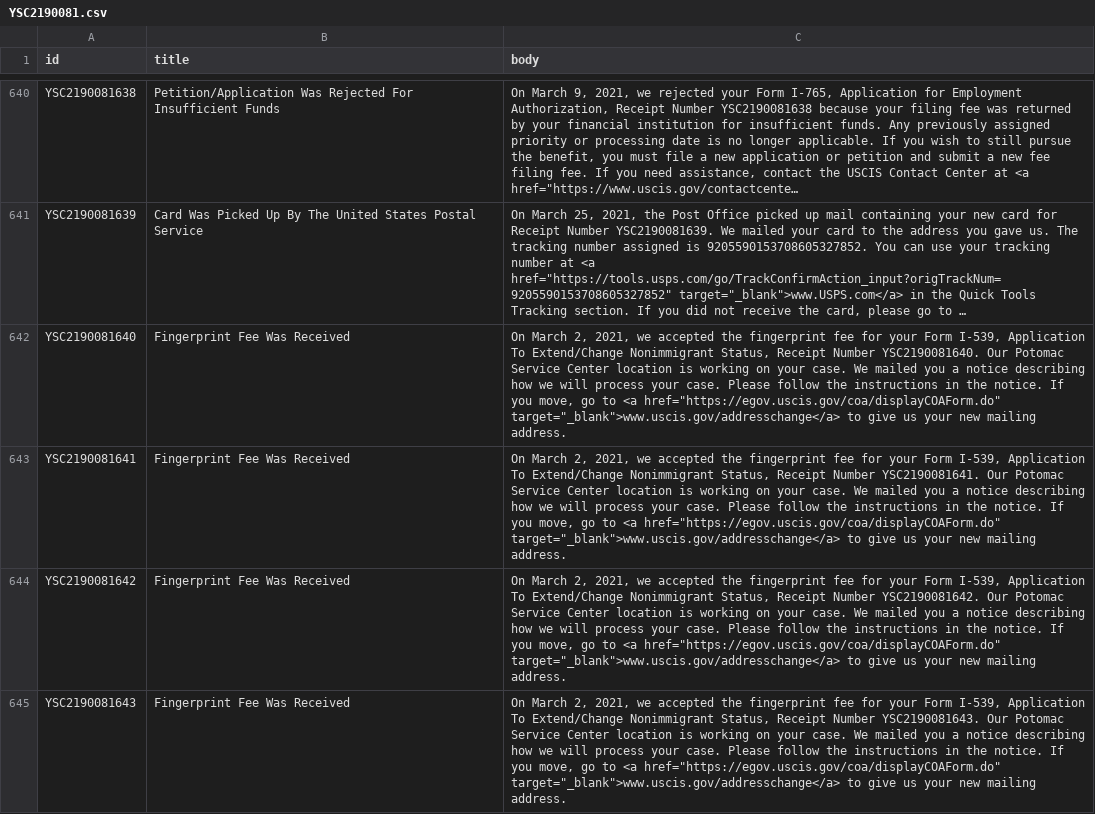
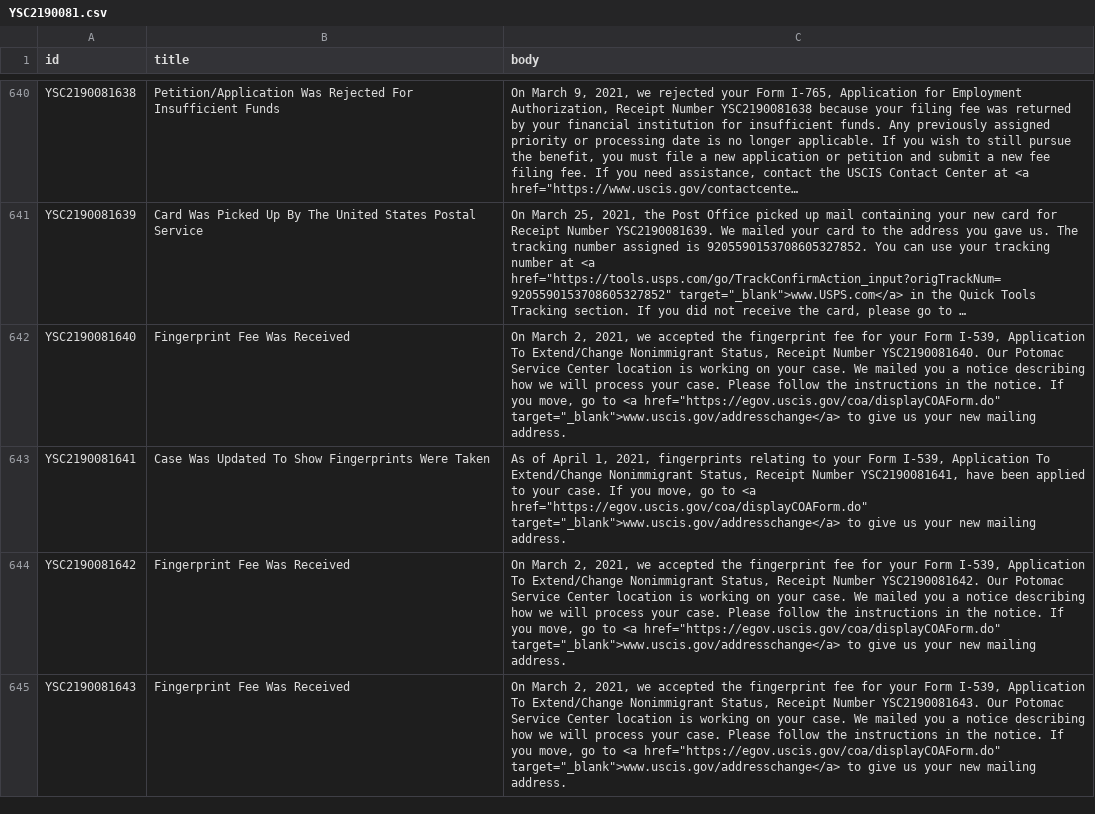
Before and after one commit to Shyamdeokr/opt-data, a CSV file: data/YSC2190081.csv, drawn as a sheet; only a part is shown, gaps mark what is left out; long unchanged cells end in ….

```diff
--- a/data/YSC2190081.csv
+++ b/data/YSC2190081.csv
@@ -642,3 +642,3 @@ id,title,body
 "YSC2190081640","Fingerprint Fee Was Received","On March 2, 2021, we accepted the fingerprint fee for your Form I-539, Application To Extend/Change Nonimmigrant Status, Receipt Number YSC2190081640. Our Potomac Service Center location is working on your case. We mailed you a notice describing how we will process your case. Please follow the instructions in the notice. If you move, go to <a href=""https://egov.uscis.gov/coa/displayCOAForm.do"" target=""_blank"">www.uscis.gov/addresschange</a> to give us your new mailing address."
-"YSC2190081641","Fingerprint Fee Was Received","On March 2, 2021, we accepted the fingerprint fee for your Form I-539, Application To Extend/Change Nonimmigrant Status, Receipt Number YSC2190081641. Our Potomac Service Center location is working on your case. We mailed you a notice describing how we will process your case. Please follow the instructions in the notice. If you move, go to <a href=""https://egov.uscis.gov/coa/displayCOAForm.do"" target=""_blank"">www.uscis.gov/addresschange</a> to give us your new mailing address."
+"YSC2190081641","Case Was Updated To Show Fingerprints Were Taken","As of April 1, 2021, fingerprints relating to your Form I-539, Application To Extend/Change Nonimmigrant Status, Receipt Number YSC2190081641, have been applied to your case.  If you move, go to <a href=""https://egov.uscis.gov/coa/displayCOAForm.do"" target=""_blank"">www.uscis.gov/addresschange</a>  to give us your new mailing address."
 "YSC2190081642","Fingerprint Fee Was Received","On March 2, 2021, we accepted the fingerprint fee for your Form I-539, Application To Extend/Change Nonimmigrant Status, Receipt Number YSC2190081642. Our Potomac Service Center location is working on your case. We mailed you a notice describing how we will process your case. Please follow the instructions in the notice. If you move, go to <a href=""https://egov.uscis.gov/coa/displayCOAForm.do"" target=""_blank"">www.uscis.gov/addresschange</a> to give us your new mailing address."
```
Also changed, not shown: data/YSC2190071.csv, data/YSC2190079.csv, 1 other file.
